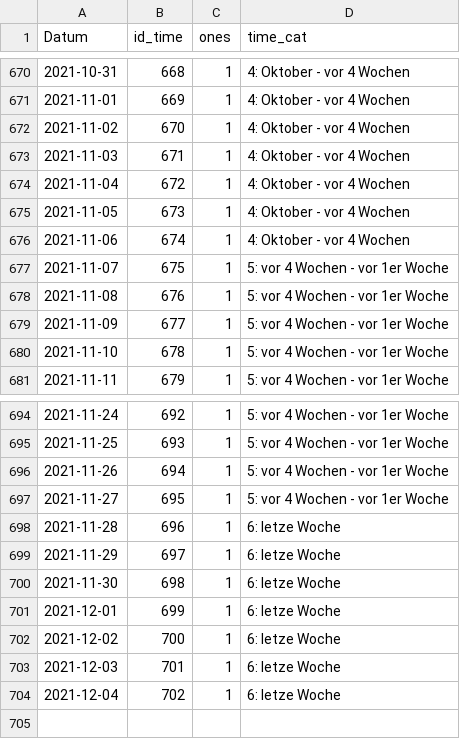
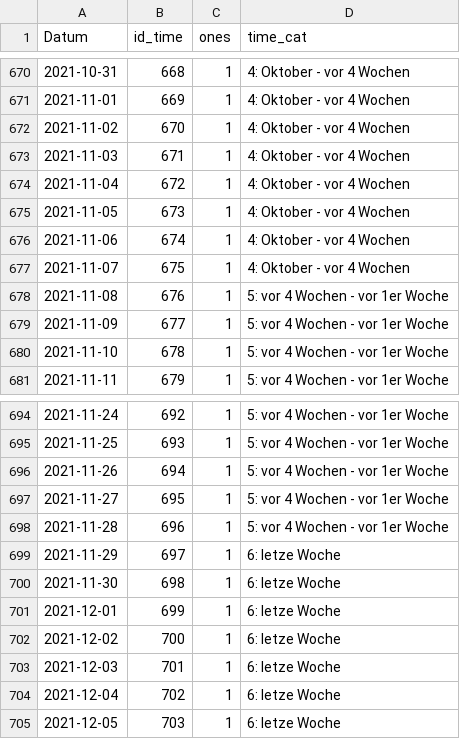
Before and after one commit to v4lue4dded/covid-19_germany, a TSV file: data_time.tsv, drawn as a sheet; only a part is shown, gaps mark what is left out.

```diff
--- a/data_time.tsv
+++ b/data_time.tsv
@@ -676,3 +676,3 @@
 2021-11-06	674	1	4: Oktober - vor 4 Wochen
-2021-11-07	675	1	5: vor 4 Wochen - vor 1er Woche
+2021-11-07	675	1	4: Oktober - vor 4 Wochen
 2021-11-08	676	1	5: vor 4 Wochen - vor 1er Woche
@@ -697,3 +697,3 @@
 2021-11-27	695	1	5: vor 4 Wochen - vor 1er Woche
-2021-11-28	696	1	6: letze Woche
+2021-11-28	696	1	5: vor 4 Wochen - vor 1er Woche
 2021-11-29	697	1	6: letze Woche
@@ -704 +704,2 @@
 2021-12-04	702	1	6: letze Woche
+2021-12-05	703	1	6: letze Woche
```
Also changed, not shown: data_mobility.tsv, data_stringency.tsv, 3 other files.
